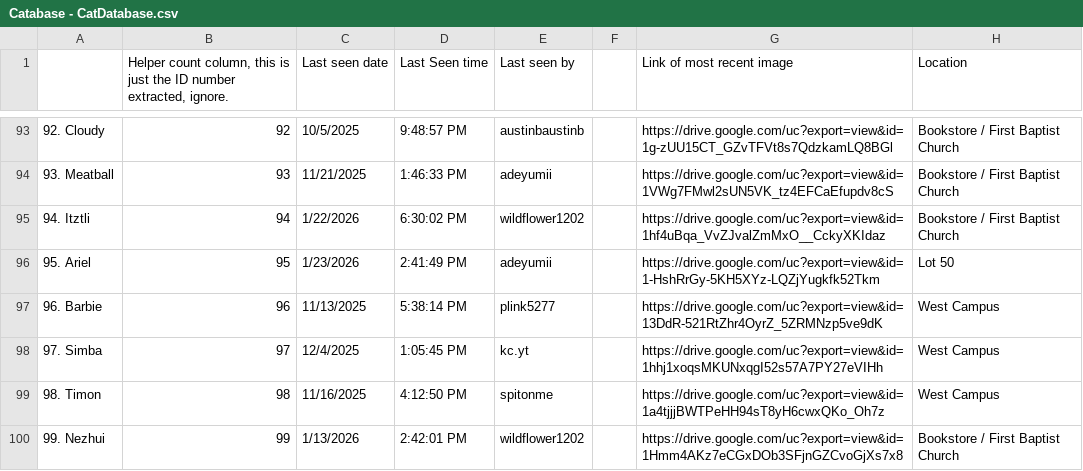
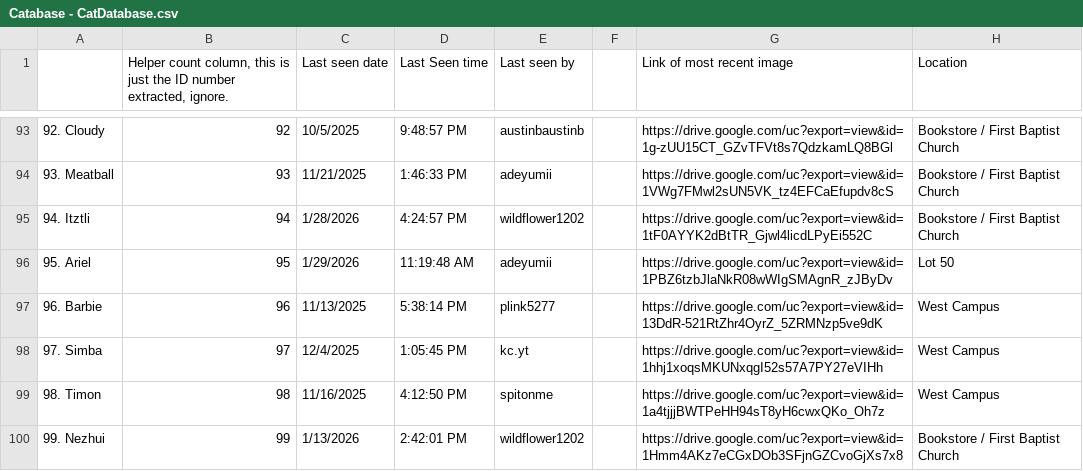
Before and after one commit to Austin-J-B/PyTomCat, a CSV file: Catabase - CatDatabase.csv, drawn as a sheet; only a part is shown, gaps mark what is left out; the diff covers the shown part only; the diff names each change by its address in the sheet, - before the commit and + after, or states it on an @@ line.

```diff
--- a/Catabase - CatDatabase.csv
+++ b/Catabase - CatDatabase.csv
-C95 (Last seen date): 1/22/2026
+C95 (Last seen date): 1/28/2026
-D95 (Last Seen time): 6:30:02 PM
+D95 (Last Seen time): 4:24:57 PM
-G95 (Link of most recent image): https://drive.google.com/uc?export=view&id=1hf4uBqa_VvZJvalZmMxO__CckyXKIdaz
+G95 (Link of most recent image): https://drive.google.com/uc?export=view&id=1tF0AYYK2dBtTR_Gjwl4licdLPyEi552C
-C96 (Last seen date): 1/23/2026
+C96 (Last seen date): 1/29/2026
-D96 (Last Seen time): 2:41:49 PM
+D96 (Last Seen time): 11:19:48 AM
-G96 (Link of most recent image): https://drive.google.com/uc?export=view&id=1-HshRrGy-5KH5XYz-LQZjYugkfk52Tkm
+G96 (Link of most recent image): https://drive.google.com/uc?export=view&id=1PBZ6tzbJlaNkR08wWIgSMAgnR_zJByDv
```
Also changed, not shown: 87 edited cells elsewhere in this file, 3 other files.
